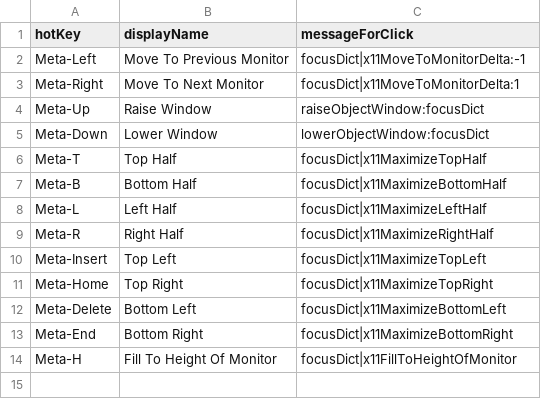
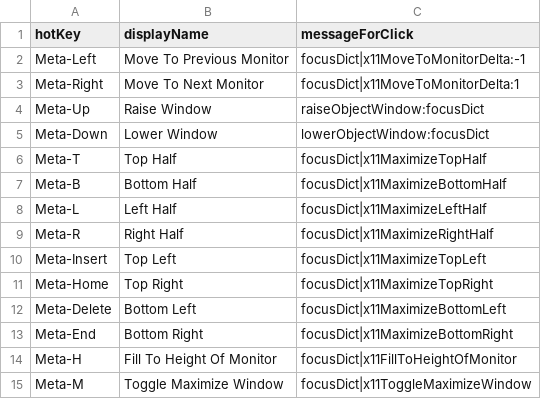
Before and after one commit to arthurchoung/HOTDOG, a CSV file: Config/windowMenu.csv, drawn as a sheet; the diff names each change by its address in the sheet, - before the commit and + after, or states it on an @@ line.

Commit message:
Added maximize window shortcut

```diff
--- a/Config/windowMenu.csv
+++ b/Config/windowMenu.csv
+row 15: Meta-M | Toggle Maximize Window | focusDict|x11ToggleMaximizeWindow
```
